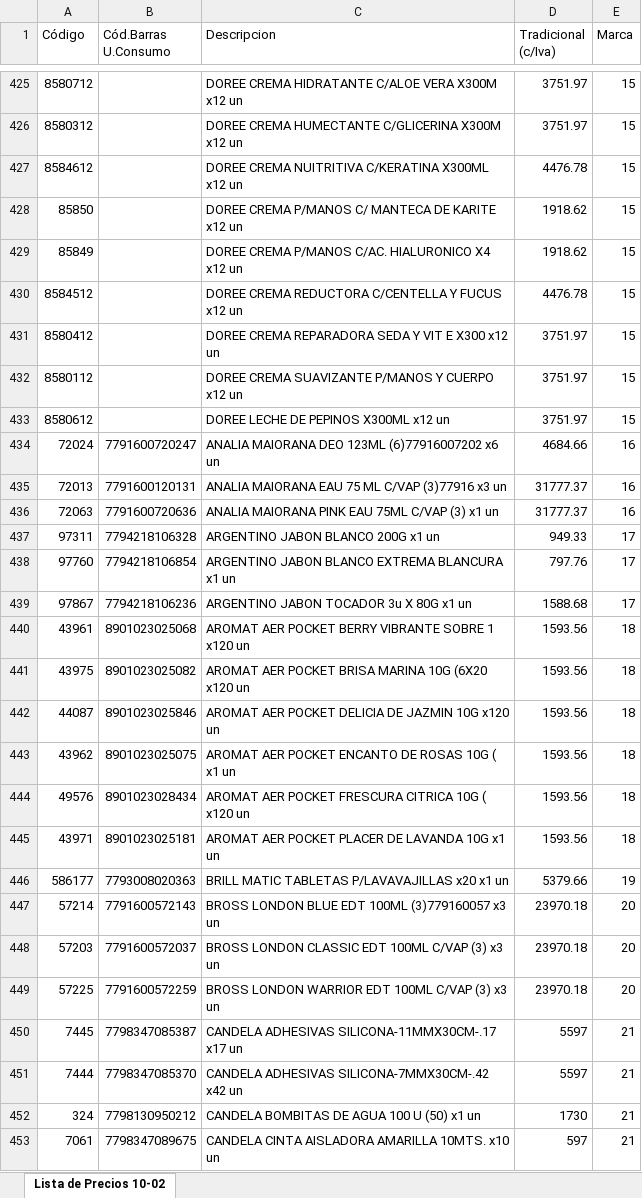
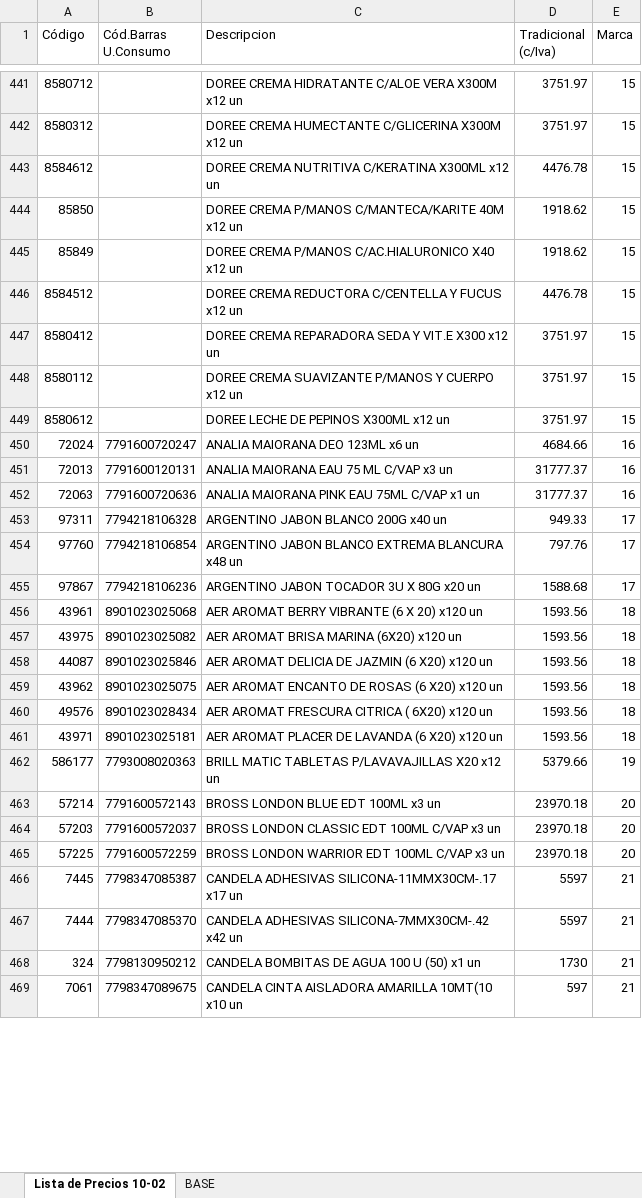
Before and after one commit to lucanton2203/catalogo-damar, an Excel workbook: data/productos.xlsx, sheet Lista de Precios 10-02, drawn as a sheet; only a part is shown, gaps mark what is left out; values as stored, in another font and other column widths than the file's, no cell formats; addresses are those after the commit; the diff covers the shown part only; the diff names each change by its address in the sheet, - before the commit and + after, or states it on an @@ line.

```diff
--- a/data/productos.xlsx (sheet Lista de Precios 10-02)
+++ b/data/productos.xlsx (sheet Lista de Precios 10-02)
+sheet tab: BASE
-C443 (Descripcion): DOREE CREMA NUITRITIVA C/KERATINA X300ML…
+C443 (Descripcion): DOREE CREMA NUTRITIVA C/KERATINA X300ML…
-C444 (Descripcion): …CREMA P/MANOS C/ MANTECA DE KARITE x12 un
+C444 (Descripcion): …CREMA P/MANOS C/MANTECA/KARITE 40M x12 un
-C445 (Descripcion): …CREMA P/MANOS C/AC. HIALURONICO X4 x12 un
+C445 (Descripcion): …CREMA P/MANOS C/AC.HIALURONICO X40 x12 un
-C447 (Descripcion): …SEDA Y VIT E X300 x12…
+C447 (Descripcion): …SEDA Y VIT.E X300 x12…
-C450 (Descripcion): ANALIA MAIORANA DEO 123ML (6)77916007202 x6 un
+C450 (Descripcion): ANALIA MAIORANA DEO 123ML x6 un
-C451 (Descripcion): ANALIA MAIORANA EAU 75 ML C/VAP (3)77916 x3 un
+C451 (Descripcion): ANALIA MAIORANA EAU 75 ML C/VAP x3 un
-C452 (Descripcion): ANALIA MAIORANA PINK EAU 75ML C/VAP (3) x1 un
+C452 (Descripcion): ANALIA MAIORANA PINK EAU 75ML C/VAP x1 un
-C453 (Descripcion): ARGENTINO JABON BLANCO 200G x1 un
+C453 (Descripcion): ARGENTINO JABON BLANCO 200G x40 un
-C454 (Descripcion): …EXTREMA BLANCURA x1 un
+C454 (Descripcion): …EXTREMA BLANCURA x48 un
-C455 (Descripcion): ARGENTINO JABON TOCADOR 3u X 80G x1 un
+C455 (Descripcion): ARGENTINO JABON TOCADOR 3U X 80G x20 un
-C456 (Descripcion): AROMAT AER POCKET BERRY VIBRANTE SOBRE 1 x120 un
+C456 (Descripcion): AER AROMAT BERRY VIBRANTE (6 X 20) x120 un
-C457 (Descripcion): AROMAT AER POCKET BRISA MARINA 10G (6X20 x120 un
+C457 (Descripcion): AER AROMAT BRISA MARINA (6X20) x120 un
-C458 (Descripcion): AROMAT AER POCKET DELICIA DE JAZMIN 10G x120 un
+C458 (Descripcion): AER AROMAT DELICIA DE JAZMIN (6 X20) x120 un
-C459 (Descripcion): AROMAT AER POCKET ENCANTO DE ROSAS 10G ( x1 un
+C459 (Descripcion): AER AROMAT ENCANTO DE ROSAS (6 X20) x120 un
-C460 (Descripcion): AROMAT AER POCKET FRESCURA CITRICA 10G ( x120 un
+C460 (Descripcion): AER AROMAT FRESCURA CITRICA ( 6X20) x120 un
-C461 (Descripcion): AROMAT AER POCKET PLACER DE LAVANDA 10G x1 un
+C461 (Descripcion): AER AROMAT PLACER DE LAVANDA (6 X20) x120 un
-C462 (Descripcion): …TABLETAS P/LAVAVAJILLAS x20 x1 un
+C462 (Descripcion): …TABLETAS P/LAVAVAJILLAS X20 x12 un
-C463 (Descripcion): BROSS LONDON BLUE EDT 100ML (3)779160057 x3 un
+C463 (Descripcion): BROSS LONDON BLUE EDT 100ML x3 un
-C464 (Descripcion): BROSS LONDON CLASSIC EDT 100ML C/VAP (3) x3 un
+C464 (Descripcion): BROSS LONDON CLASSIC EDT 100ML C/VAP x3 un
-C465 (Descripcion): BROSS LONDON WARRIOR EDT 100ML C/VAP (3) x3 un
+C465 (Descripcion): BROSS LONDON WARRIOR EDT 100ML C/VAP x3 un
-C469 (Descripcion): …AISLADORA AMARILLA 10MTS. x10 un
+C469 (Descripcion): …AISLADORA AMARILLA 10MT(10 x10 un
```
Also changed, not shown: 16 added rows and 635 edited cells elsewhere in this sheet, cell formats, formulas that keep their value, data/marcas.xlsx, 14 other files.
